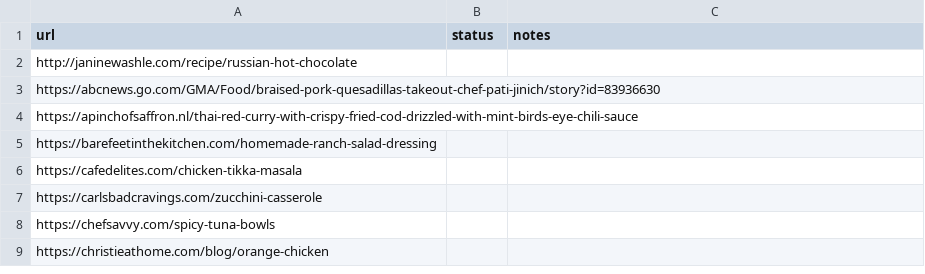
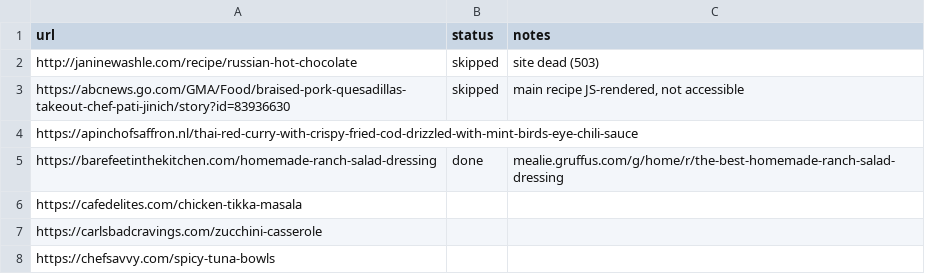
Before and after one commit to Gruffuss/MealieList, a CSV file: recipes.csv, drawn as a sheet; only a part is shown; the shorter side is filled out with more unchanged rows.

Commit message:
Add ranch dressing, skip dead URLs

```diff
--- a/recipes.csv
+++ b/recipes.csv
@@ -1,6 +1,6 @@
 url,status,notes
-http://janinewashle.com/recipe/russian-hot-chocolate,,
-https://abcnews.go.com/GMA/Food/braised-pork-quesadillas-takeout-chef-pati-jinich/story?id=83936630,,
+http://janinewashle.com/recipe/russian-hot-chocolate,skipped,site dead (503)
+https://abcnews.go.com/GMA/Food/braised-pork-quesadillas-takeout-chef-pati-jinich/story?id=83936630,skipped,"main recipe JS-rendered, not accessible"
 https://apinchofsaffron.nl/thai-red-curry-with-crispy-fried-cod-drizzled-with-mint-birds-eye-chili-sauce,,
-https://barefeetinthekitchen.com/homemade-ranch-salad-dressing,,
+https://barefeetinthekitchen.com/homemade-ranch-salad-dressing,done,mealie.gruffus.com/g/home/r/the-best-homemade-ranch-salad-dressing
 https://cafedelites.com/chicken-tikka-masala,,
```
